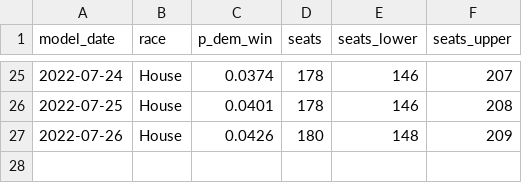
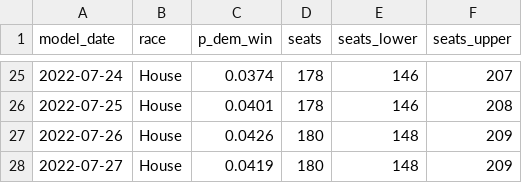
Before and after one commit to markjrieke/2022-midterm-forecasts, a CSV file: models/outputs/house_topline.csv, drawn as a sheet; only a part is shown, gaps mark what is left out; the diff names each change by its address in the sheet, - before the commit and + after, or states it on an @@ line.

```diff
--- a/models/outputs/house_topline.csv
+++ b/models/outputs/house_topline.csv
+row 28: 2022-07-27 | House | 0.0419 | 180 | 148 | 209
```
Also changed, not shown: models/outputs/senate_topline.csv, 5 other files.
